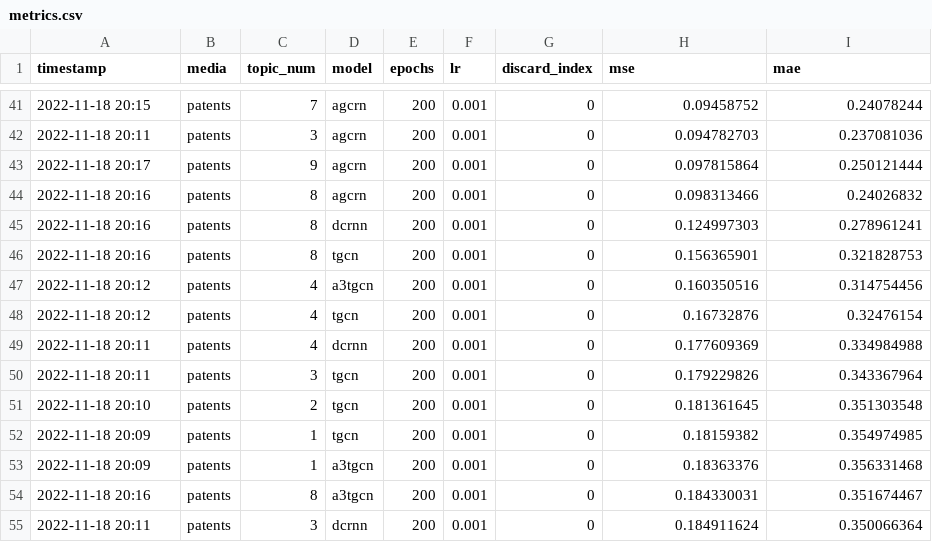
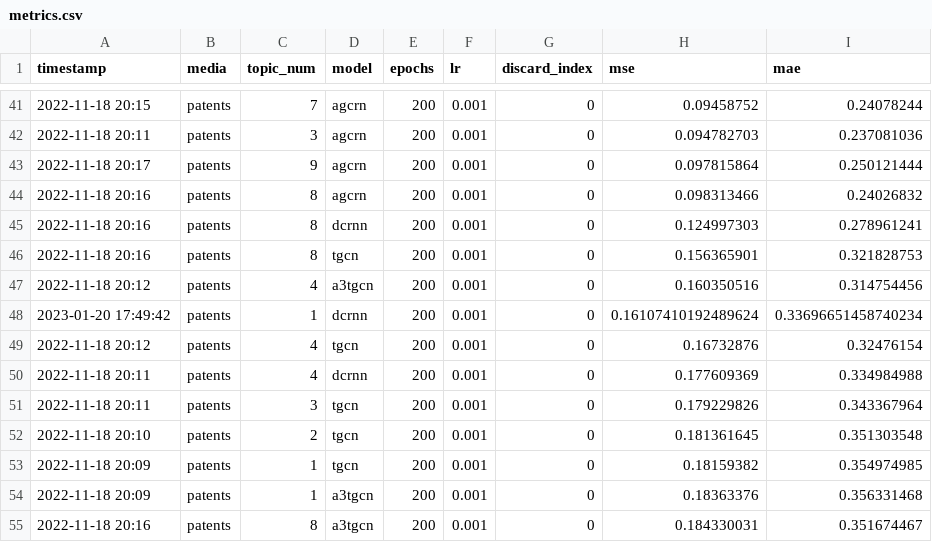
Before and after one commit to textmining-org/topic-forecasting, a CSV file: GCNs/results/metrics.csv, drawn as a sheet; only a part is shown, gaps mark what is left out; the shorter side is filled out with more unchanged rows; the diff names each change by its address in the sheet, - before the commit and + after, or states it on an @@ line.

```diff
--- a/GCNs/results/metrics.csv
+++ b/GCNs/results/metrics.csv
+row 48: 2023-01-20 17:49:42 | patents | 1 | dcrnn | 200 | 0.001 | 0 | 0.16107410192489624 | 0.33696651458740234
```
Also changed, not shown: 1 other file.
